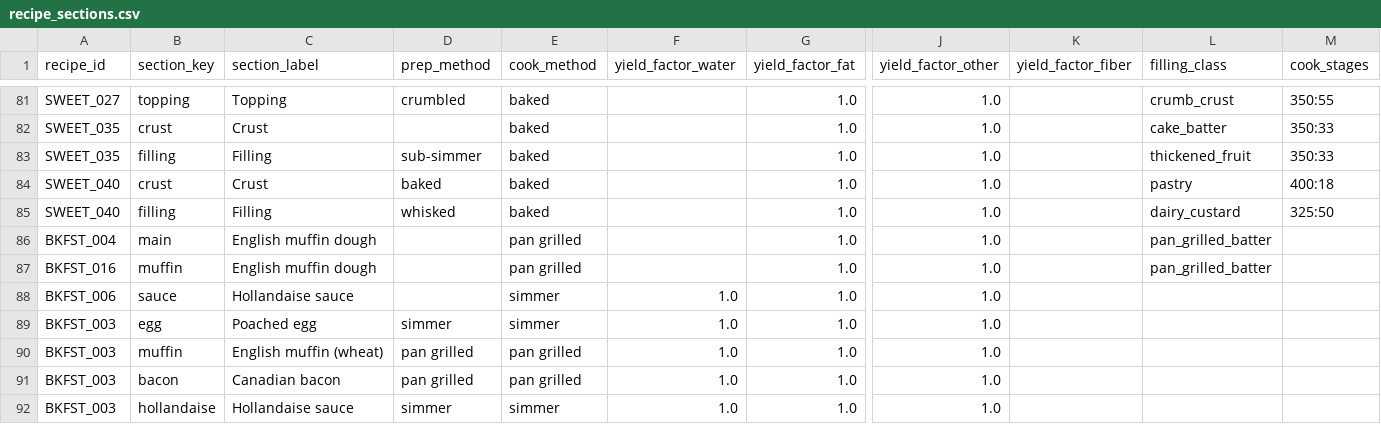
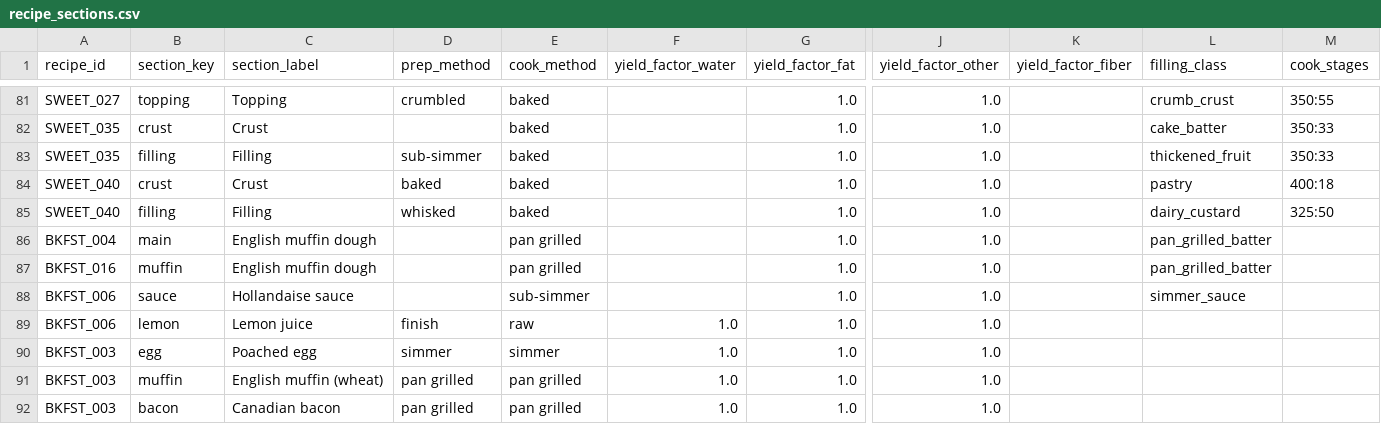
Before and after one commit to tlgeorgemailcom/daily-plate, a CSV file: recipes_v3/data/recipe_sections.csv, drawn as a sheet; only a part is shown, gaps mark what is left out; the shorter side is filled out with more unchanged rows; rows hold the shown columns only; the diff names each change by its address in the sheet, - before the commit and + after, or states it on an @@ line.

Commit message:
BKFST_006 Hollandaise: sub-simmer top bar 3min; lemon juice → finish section; simmer_sauce physics (yfw=0.948)

```diff
--- a/recipes_v3/data/recipe_sections.csv
+++ b/recipes_v3/data/recipe_sections.csv
-E88 (cook_method): simmer
+E88 (cook_method): sub-simmer
-F88 (yield_factor_water): 1.0
+F88 (yield_factor_water): (empty)
-L88 (filling_class): (empty)
+L88 (filling_class): simmer_sauce
+row 89: BKFST_006 | lemon | Lemon juice | finish | raw | 1.0 | 1.0 | 1.0
```
Also changed, not shown: recipes_v3/data/recipe_ingredients.csv, recipes_v3/data/recipes.csv, 1 other file.
